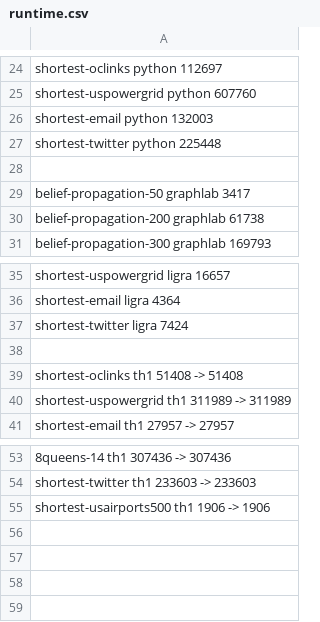
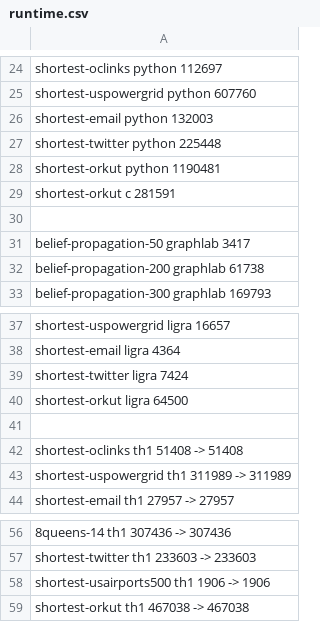
Before and after one commit to flavioc/thesis, a CSV file: experiments/absolute/runtime.csv, drawn as a sheet; only a part is shown, gaps mark what is left out; the diff names each change by its address in the sheet, - before the commit and + after, or states it on an @@ line.

```diff
--- a/experiments/absolute/runtime.csv
+++ b/experiments/absolute/runtime.csv
+row 28: shortest-orkut python 1190481
+row 29: shortest-orkut c 281591
+row 40: shortest-orkut ligra 64500
+row 59: shortest-orkut th1 467038 -> 467038
```
Also changed, not shown: experiments/mem/c-mem.csv, experiments/mem/mem.csv, 10 other files.
